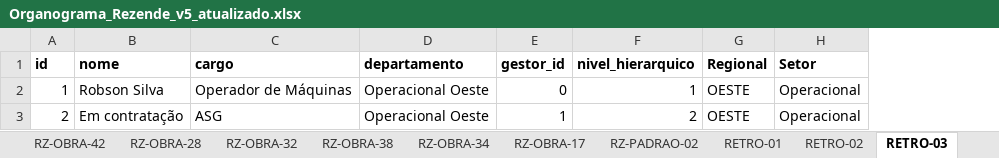
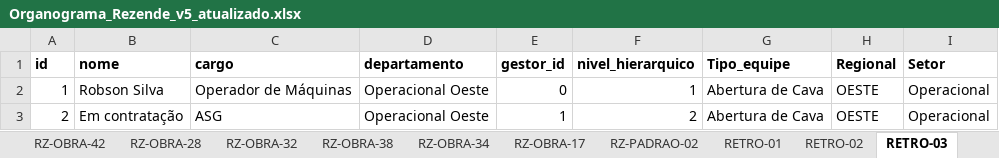
Before and after one commit to Rezendeenergia/Organograma, an Excel workbook: uploads/Organograma_Rezende_v5_atualizado.xlsx, sheet RETRO-03, drawn as a sheet; values as stored, in another font and other column widths than the file's, no borders; the diff names each change by its address in the sheet, - before the commit and + after, or states it on an @@ line.

Commit message:
Add files via upload

```diff
--- a/uploads/Organograma_Rezende_v5_atualizado.xlsx (sheet RETRO-03)
+++ b/uploads/Organograma_Rezende_v5_atualizado.xlsx (sheet RETRO-03)
+column G (Tipo_equipe), rows 2-3: Abertura de Cava | Abertura de Cava
```
